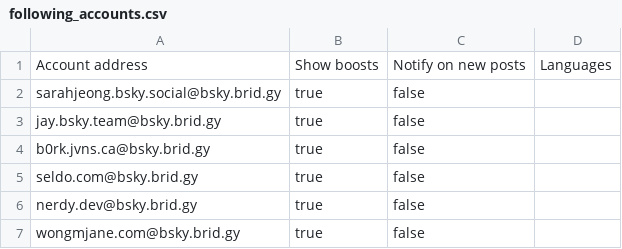
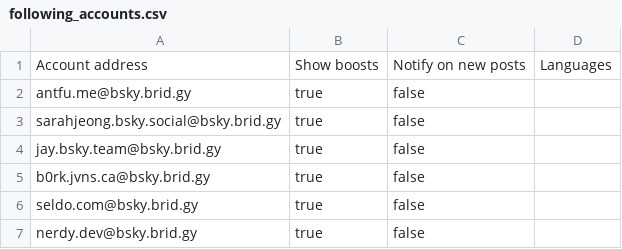
Before and after one commit to ayoayco/ayco.io-astro, a CSV file: public/following_accounts.csv, drawn as a sheet; only a part is shown; the shorter side is filled out with more unchanged rows; the diff names each change by its address in the sheet, - before the commit and + after, or states it on an @@ line.

Commit message:
chore: add antfu.me to tech-bsky-fedi

```diff
--- a/public/following_accounts.csv
+++ b/public/following_accounts.csv
+row 2: antfu.me@bsky.brid.gy | true | false
```
